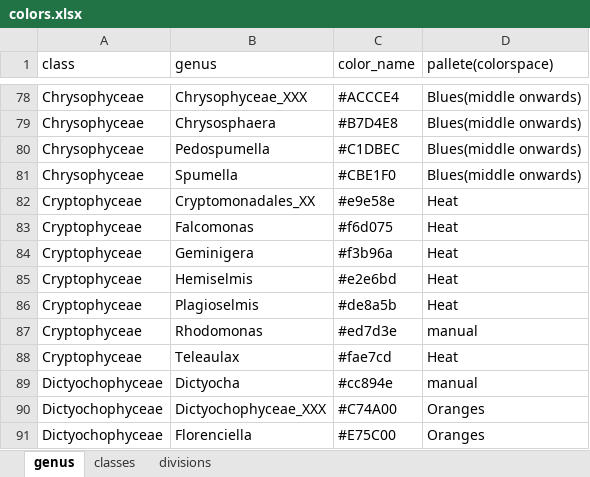
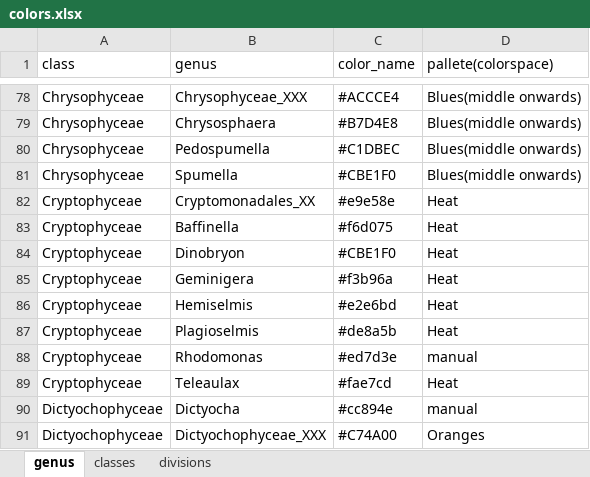
Before and after one commit to catherine-gerikas/GE_Amundsen_18S_metaB_supplementary_material, an Excel workbook: AMUNDSEN_sequence_analysis/colors.xlsx, sheet genus, drawn as a sheet; only a part is shown, gaps mark what is left out; the shorter side is filled out with more unchanged rows; values as stored, in another font and other column widths than the file's, no borders; the diff names each change by its address in the sheet, - before the commit and + after, or states it on an @@ line.

Commit message:
updated color palette

```diff
--- a/AMUNDSEN_sequence_analysis/colors.xlsx (sheet genus)
+++ b/AMUNDSEN_sequence_analysis/colors.xlsx (sheet genus)
-B83 (genus): Falcomonas
+B83 (genus): Baffinella
+row 84: Cryptophyceae | Dinobryon | #CBE1F0 | Heat
```
Also changed, not shown: sheet classes.
